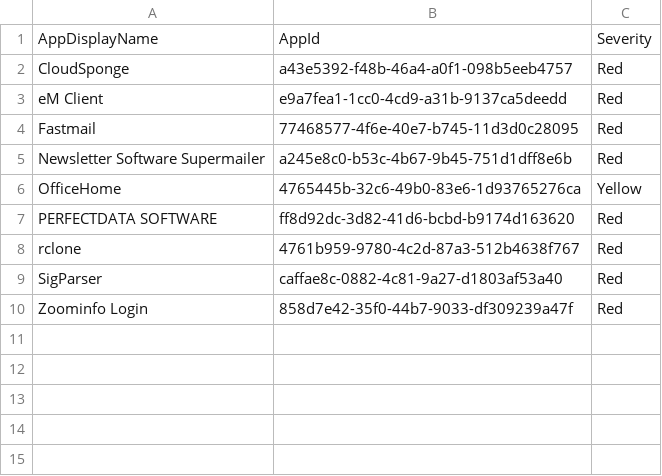
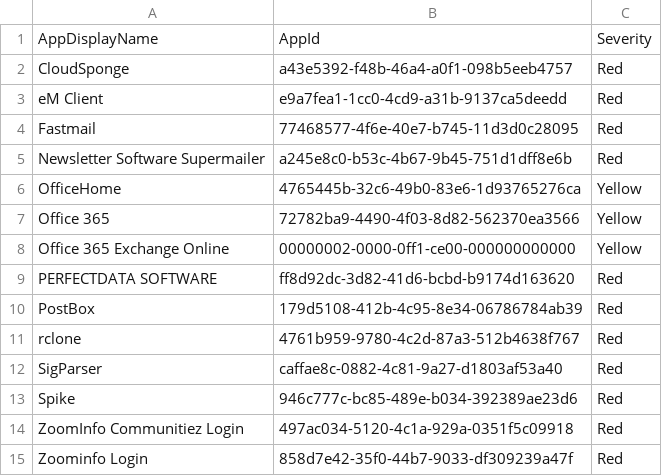
Before and after one commit to evild3ad/Microsoft-Analyzer-Suite, a CSV file: Blacklists/Application-Blacklist.csv, drawn as a sheet.

Commit message:
2024-07-22

```diff
--- a/Blacklists/Application-Blacklist.csv
+++ b/Blacklists/Application-Blacklist.csv
@@ -6,5 +6,10 @@
 "OfficeHome","4765445b-32c6-49b0-83e6-1d93765276ca","Yellow"
+"Office 365","72782ba9-4490-4f03-8d82-562370ea3566","Yellow"
+"Office 365 Exchange Online","00000002-0000-0ff1-ce00-000000000000","Yellow"
 "PERFECTDATA SOFTWARE","ff8d92dc-3d82-41d6-bcbd-b9174d163620","Red"
+"PostBox","179d5108-412b-4c95-8e34-06786784ab39","Red"
 "rclone","4761b959-9780-4c2d-87a3-512b4638f767","Red"
 "SigParser","caffae8c-0882-4c81-9a27-d1803af53a40","Red"
+"Spike","946c777c-bc85-489e-b034-392389ae23d6","Red"
+"ZoomInfo Communitiez Login","497ac034-5120-4c1a-929a-0351f5c09918","Red"
 "Zoominfo Login","858d7e42-35f0-44b7-9033-df309239a47f","Red"
```
